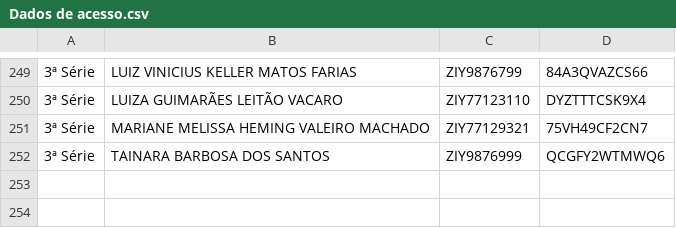
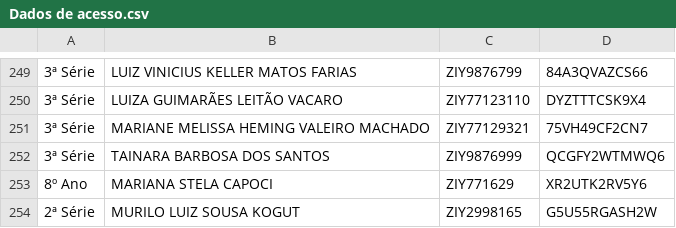
Before and after one commit to professorrodrigoneris-cyber/logins, a CSV file: Dados de acesso.csv, drawn as a sheet; only a part is shown, gaps mark what is left out.

Commit message:
Update Dados de acesso.csv

```diff
--- a/Dados de acesso.csv
+++ b/Dados de acesso.csv
@@ -252 +252,3 @@
 3ª Série,TAINARA BARBOSA DOS SANTOS,ZIY9876999,QCGFY2WTMWQ6
+8º Ano,MARIANA STELA CAPOCI,ZIY771629,XR2UTK2RV5Y6
+2ª Série,MURILO LUIZ SOUSA KOGUT,ZIY2998165,G5U55RGASH2W
```
